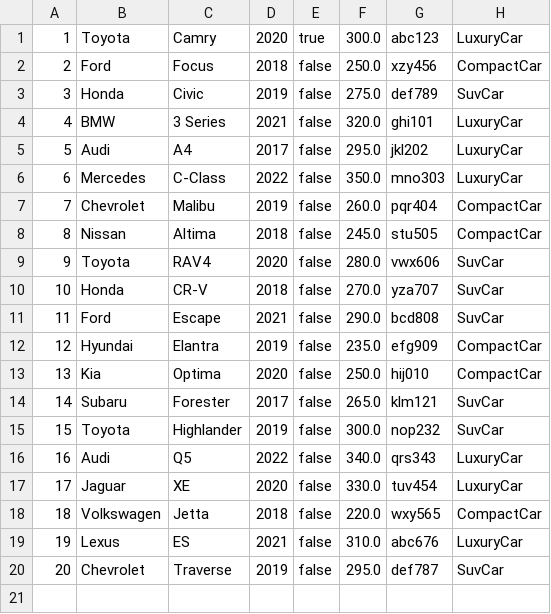
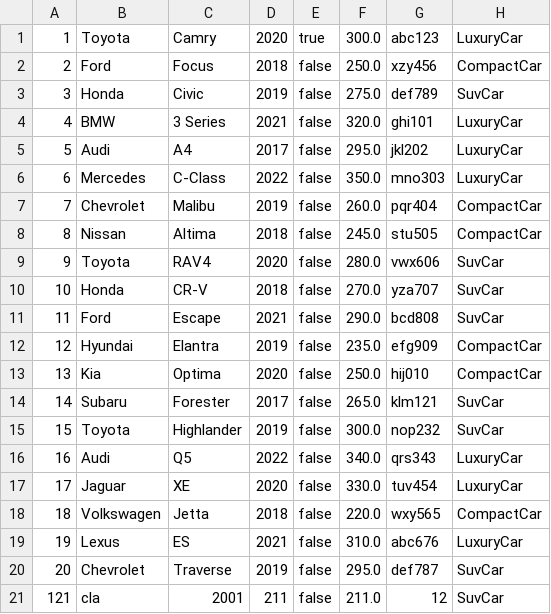
Before and after one commit to umerghafoor/Rental-Car-Managment-System, a CSV file: cars.csv, drawn as a sheet; the diff names each change by its address in the sheet, - before the commit and + after, or states it on an @@ line.

```diff
--- a/cars.csv
+++ b/cars.csv
+row 21: 121 | cla | 2001 | 211 | false | 211.0 | 12 | SuvCar
```
Also changed, not shown: 1 other file.
